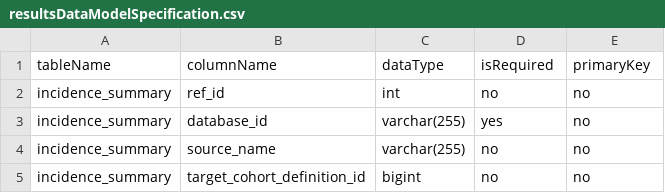
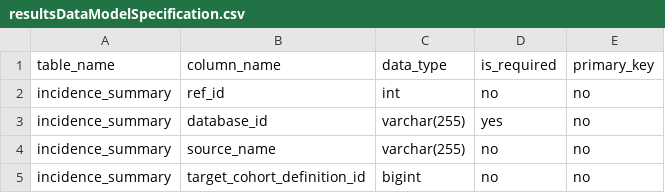
Before and after one commit to OHDSI/CohortIncidenceModule, a CSV file: resultsDataModelSpecification.csv, drawn as a sheet; only a part is shown.

Commit message:
Fixed column heading in results model manager.

```diff
--- a/resultsDataModelSpecification.csv
+++ b/resultsDataModelSpecification.csv
@@ -1,2 +1,2 @@
-tableName,columnName,dataType,isRequired,primaryKey
+table_name,column_name,data_type,is_required,primary_key
 incidence_summary,ref_id ,int,no,no
```
